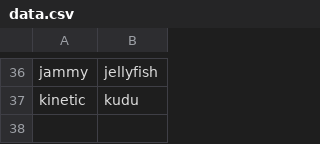
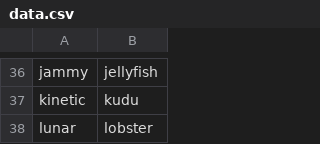
Before and after one commit to perlancar/gudangdata, a CSV file: table/ubuntu_release_animal/data.csv, drawn as a sheet; only a part is shown, gaps mark what is left out; the diff names each change by its address in the sheet, - before the commit and + after, or states it on an @@ line.

Commit message:
Update Ubuntu animal (23.04)

```diff
--- a/table/ubuntu_release_animal/data.csv
+++ b/table/ubuntu_release_animal/data.csv
+row 38: lunar | lobster
```
